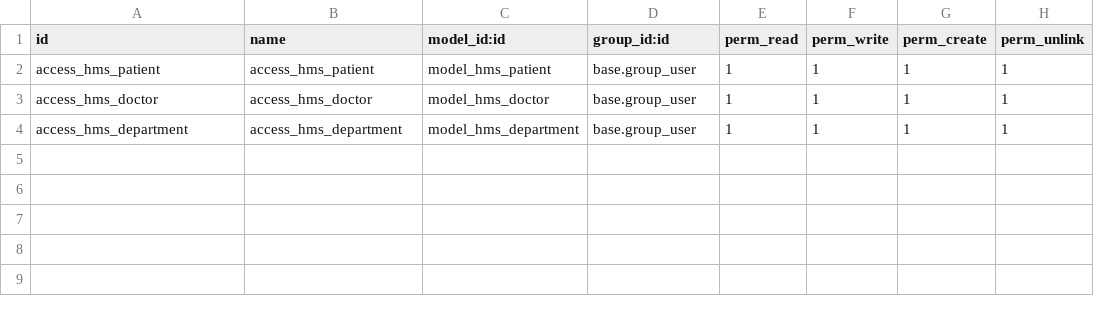
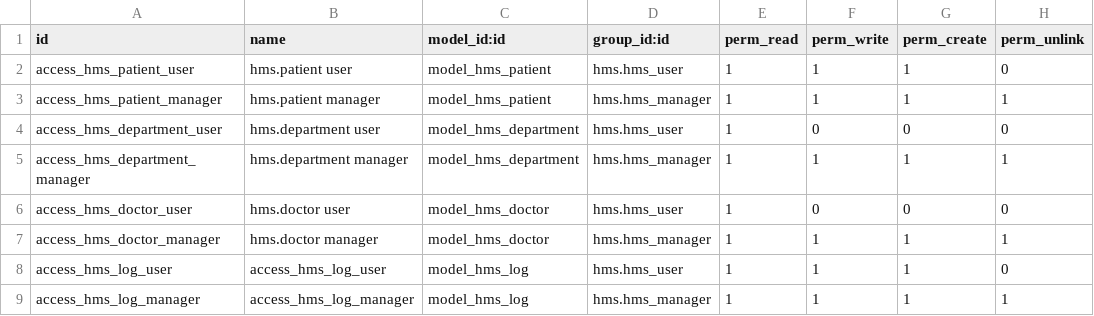
Before and after one commit to KHALEDXHAWASH/hms_odoo, a CSV file: security/ir.model.access.csv, drawn as a sheet.

```diff
--- a/security/ir.model.access.csv
+++ b/security/ir.model.access.csv
@@ -1,4 +1,9 @@
 id,name,model_id:id,group_id:id,perm_read,perm_write,perm_create,perm_unlink
-access_hms_patient,access_hms_patient,model_hms_patient,base.group_user,1,1,1,1
-access_hms_doctor,access_hms_doctor,model_hms_doctor,base.group_user,1,1,1,1
-access_hms_department,access_hms_department,model_hms_department,base.group_user,1,1,1,1
+access_hms_patient_user,hms.patient user,model_hms_patient,hms.hms_user,1,1,1,0
+access_hms_patient_manager,hms.patient manager,model_hms_patient,hms.hms_manager,1,1,1,1
+access_hms_department_user,hms.department user,model_hms_department,hms.hms_user,1,0,0,0
+access_hms_department_manager,hms.department manager,model_hms_department,hms.hms_manager,1,1,1,1
+access_hms_doctor_user,hms.doctor user,model_hms_doctor,hms.hms_user,1,0,0,0
+access_hms_doctor_manager,hms.doctor manager,model_hms_doctor,hms.hms_manager,1,1,1,1
+access_hms_log_user,access_hms_log_user,model_hms_log,hms.hms_user,1,1,1,0
+access_hms_log_manager,access_hms_log_manager,model_hms_log,hms.hms_manager,1,1,1,1
```
Also changed, not shown: 5 other files.
